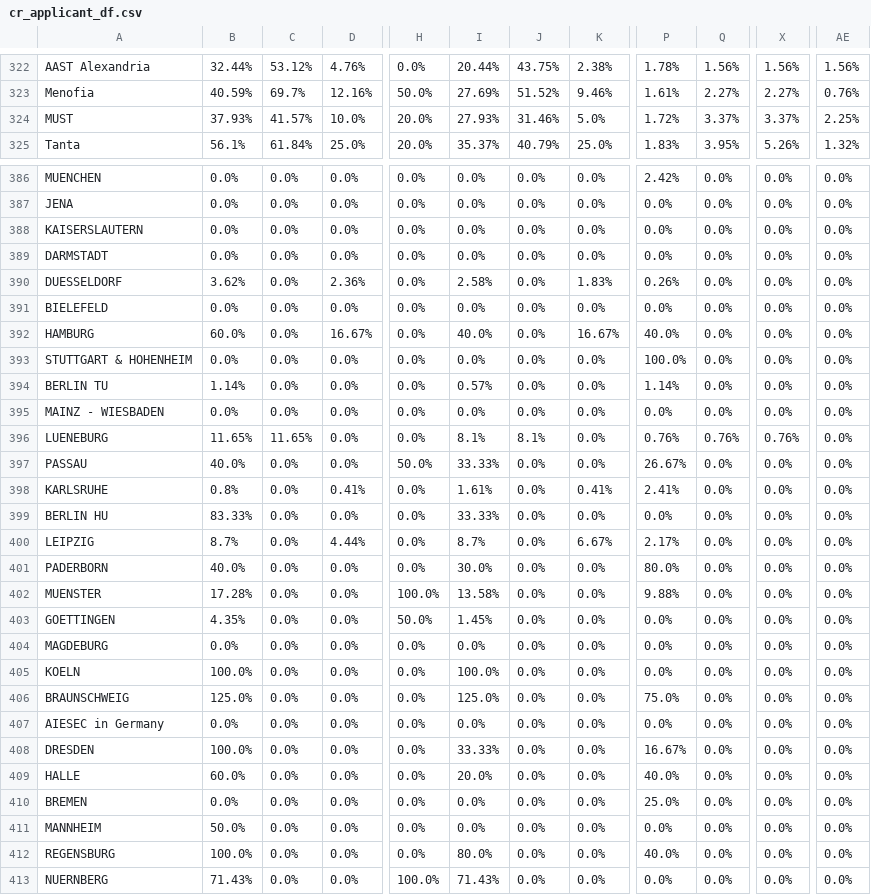
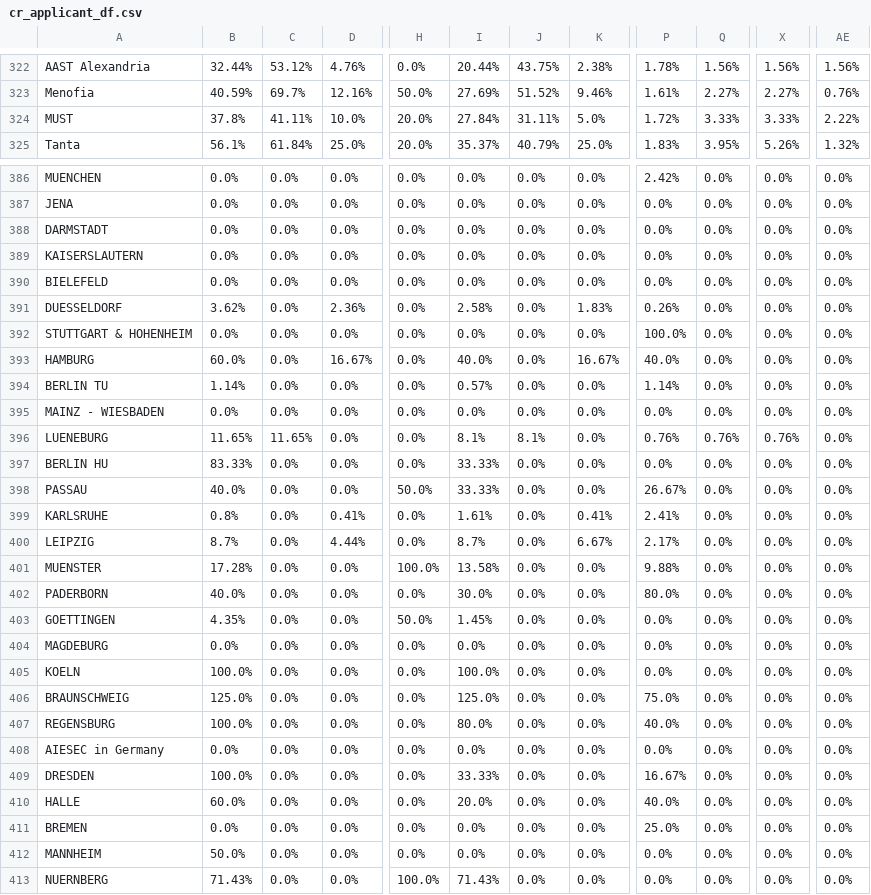
Before and after one commit to AIESEC-LK/data-pipeline, a CSV file: cr_applicant_df.csv, drawn as a sheet; only a part is shown, gaps mark what is left out; the diff covers the shown part only; the diff names each change by its address in the sheet, - before the commit and + after, or states it on an @@ line.

```diff
--- a/cr_applicant_df.csv
+++ b/cr_applicant_df.csv
-B324: 37.93%
+B324: 37.8%
-C324: 41.57%
+C324: 41.11%
-I324: 27.93%
+I324: 27.84%
-J324: 31.46%
+J324: 31.11%
-Q324: 3.37%
+Q324: 3.33%
-X324: 3.37%
+X324: 3.33%
-AE324: 2.25%
+AE324: 2.22%
@@ row 389 moved to row 388: DARMSTADT @@
@@ row 391 moved to row 390: BIELEFELD @@
@@ row 393 moved to row 392: STUTTGART & HOHENHEIM @@
@@ row 399 moved to row 397: BERLIN HU @@
@@ row 402 moved to row 401: MUENSTER @@
@@ row 412 moved to row 407: REGENSBURG @@
```
Also changed, not shown: 57 moved rows elsewhere in this file, abs_df.csv, cr_accepted_df.csv, 3 other files.
